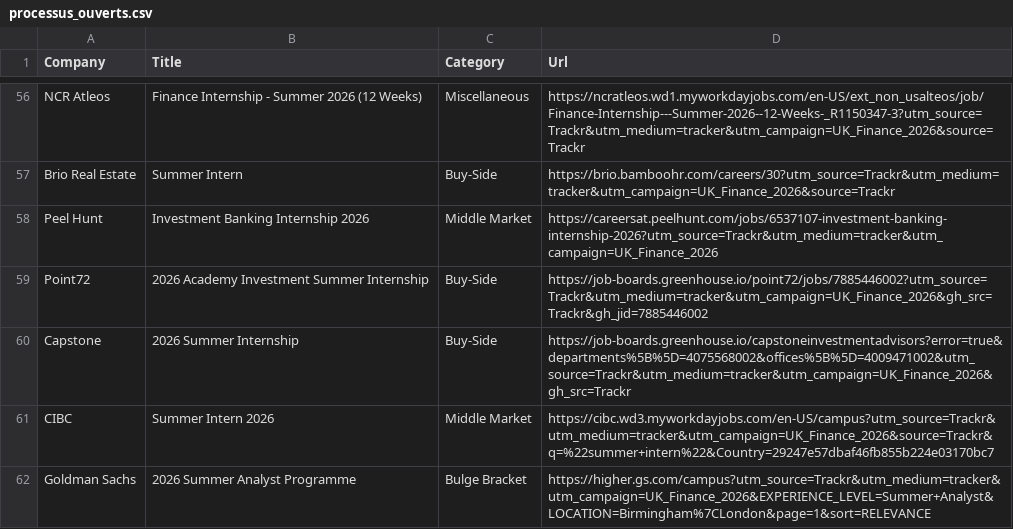
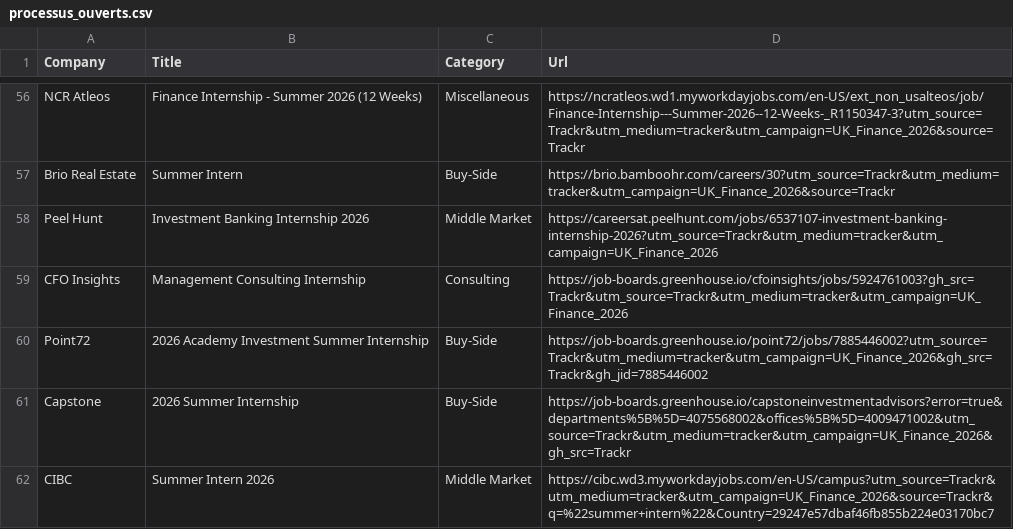
Before and after one commit to ludovicstvys/SummerIntern, a CSV file: processus_ouverts.csv, drawn as a sheet; only a part is shown, gaps mark what is left out; the shorter side is filled out with more unchanged rows; the diff names each change by its address in the sheet, - before the commit and + after, or states it on an @@ line.

```diff
--- a/processus_ouverts.csv
+++ b/processus_ouverts.csv
+row 59: CFO Insights | Management Consulting Internship | Consulting | https://job-boards.greenhouse.io/cfoinsights/jobs/5924761003?gh_src=Trackr&utm_source=Trackr&utm_medium=tracker&utm_campaign=UK_Finance_2026
```
